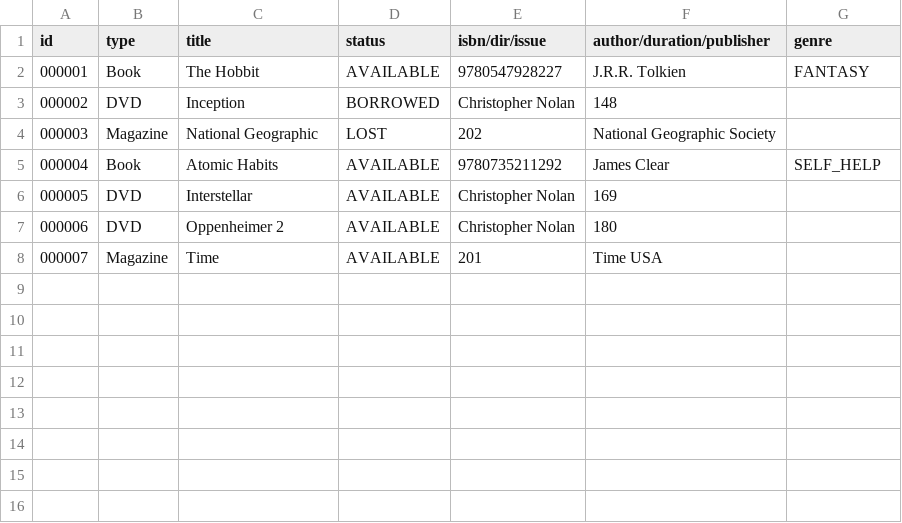
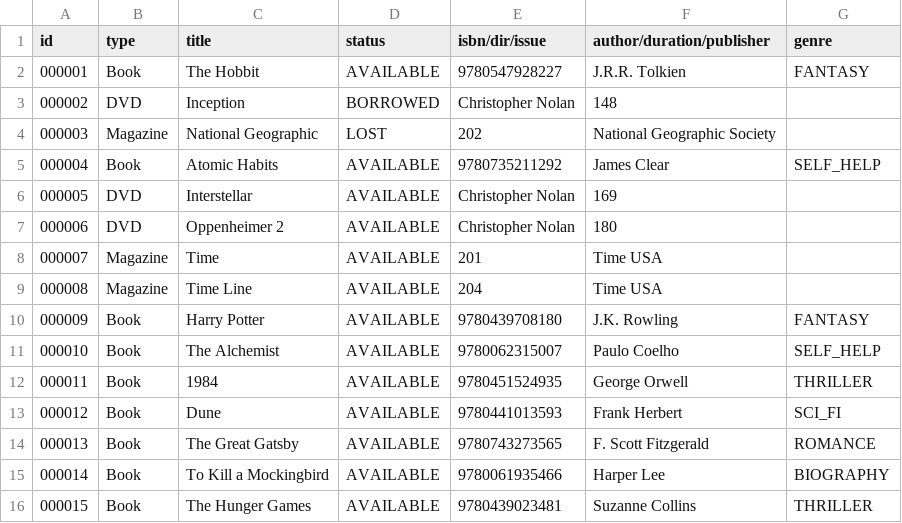
Before and after one commit to Rok4an/LibraryManagementSystemProject, a CSV file: src/main/resources/items.csv, drawn as a sheet.

Commit message:
added more items

```diff
--- a/src/main/resources/items.csv
+++ b/src/main/resources/items.csv
@@ -8 +8,9 @@ id,type,title,status,isbn/dir/issue,author/duration/publisher,genre
 000007,Magazine,Time,AVAILABLE,201,Time USA
+000008,Magazine,Time Line,AVAILABLE,204,Time USA
+000009,Book,Harry Potter,AVAILABLE,9780439708180,J.K. Rowling,FANTASY
+000010,Book,The Alchemist,AVAILABLE,9780062315007,Paulo Coelho,SELF_HELP
+000011,Book,1984,AVAILABLE,9780451524935,George Orwell,THRILLER
+000012,Book,Dune,AVAILABLE,9780441013593,Frank Herbert,SCI_FI
+000013,Book,The Great Gatsby,AVAILABLE,9780743273565,F. Scott Fitzgerald,ROMANCE
+000014,Book,To Kill a Mockingbird,AVAILABLE,9780061935466,Harper Lee,BIOGRAPHY
+000015,Book,The Hunger Games,AVAILABLE,9780439023481,Suzanne Collins,THRILLER
```
